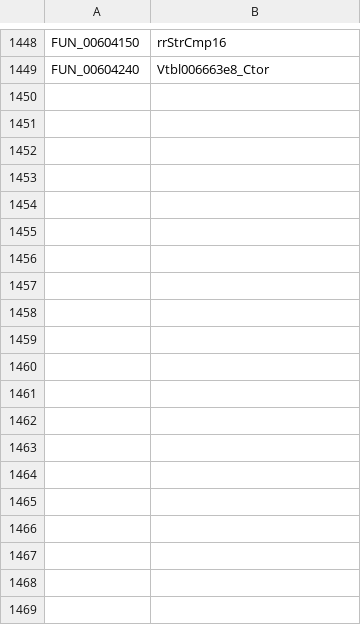
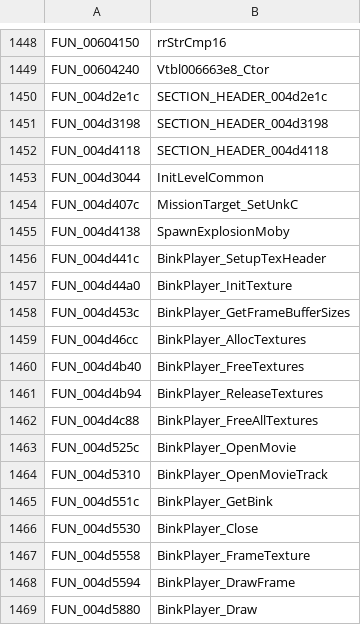
Before and after one commit to Clou67/thedecompfromhell, a TSV file: tools/renames.tsv, drawn as a sheet; only a part is shown, gaps mark what is left out; the diff covers the shown part only.

```diff
--- a/tools/renames.tsv
+++ b/tools/renames.tsv
@@ -1449 +1449,21 @@ FUN_00604150	rrStrCmp16
 FUN_00604240	Vtbl006663e8_Ctor
+FUN_004d2e1c	SECTION_HEADER_004d2e1c
+FUN_004d3198	SECTION_HEADER_004d3198
+FUN_004d4118	SECTION_HEADER_004d4118
+FUN_004d3044	InitLevelCommon
+FUN_004d407c	MissionTarget_SetUnkC
+FUN_004d4138	SpawnExplosionMoby
+FUN_004d441c	BinkPlayer_SetupTexHeader
+FUN_004d44a0	BinkPlayer_InitTexture
+FUN_004d453c	BinkPlayer_GetFrameBufferSizes
+FUN_004d46cc	BinkPlayer_AllocTextures
+FUN_004d4b40	BinkPlayer_FreeTextures
+FUN_004d4b94	BinkPlayer_ReleaseTextures
+FUN_004d4c88	BinkPlayer_FreeAllTextures
+FUN_004d525c	BinkPlayer_OpenMovie
+FUN_004d5310	BinkPlayer_OpenMovieTrack
+FUN_004d551c	BinkPlayer_GetBink
+FUN_004d5530	BinkPlayer_Close
+FUN_004d5558	BinkPlayer_FrameTexture
+FUN_004d5594	BinkPlayer_DrawFrame
+FUN_004d5880	BinkPlayer_Draw
```
Also changed, not shown: 18 added rows and 1 edited cell elsewhere in this file, 2 other files.
